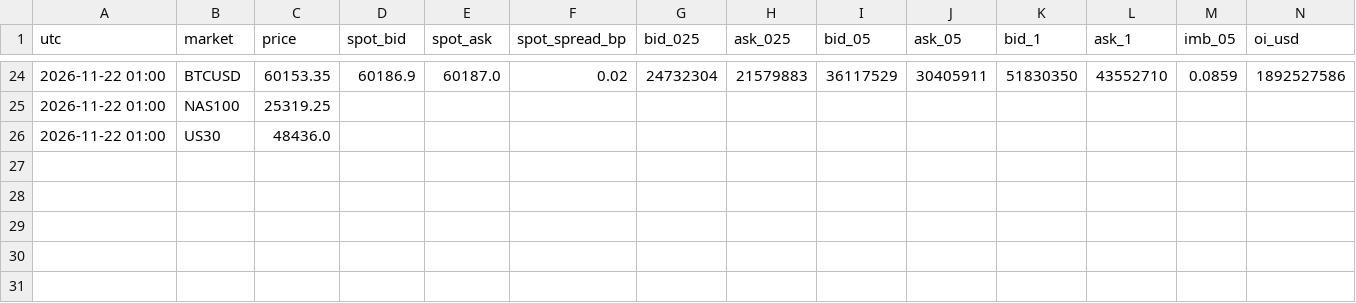
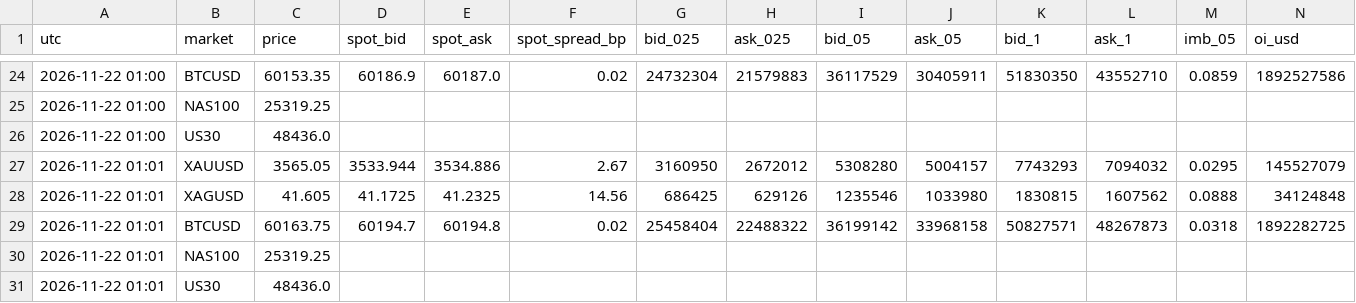
Before and after one commit to BlitzDragneel/Aura, a CSV file: recorder/2026-11-22.csv, drawn as a sheet; only a part is shown, gaps mark what is left out; rows hold the shown columns only; the diff names each change by its address in the sheet, - before the commit and + after, or states it on an @@ line.

```diff
--- a/recorder/2026-11-22.csv
+++ b/recorder/2026-11-22.csv
+row 27: 2026-11-22 01:01 | XAUUSD | 3565.05 | 3533.944 | 3534.886 | 2.67 | 3160950 | 2672012 | 5308280 | 5004157 | 7743293 | 7094032 | 0.0295 | 145527079
+row 28: 2026-11-22 01:01 | XAGUSD | 41.605 | 41.1725 | 41.2325 | 14.56 | 686425 | 629126 | 1235546 | 1033980 | 1830815 | 1607562 | 0.0888 | 34124848
+row 29: 2026-11-22 01:01 | BTCUSD | 60163.75 | 60194.7 | 60194.8 | 0.02 | 25458404 | 22488322 | 36199142 | 33968158 | 50827571 | 48267873 | 0.0318 | 1892282725
+row 30: 2026-11-22 01:01 | NAS100 | 25319.25
+row 31: 2026-11-22 01:01 | US30 | 48436.0
```
Also changed, not shown: watch/oi_XAG.csv, 18 other files.
